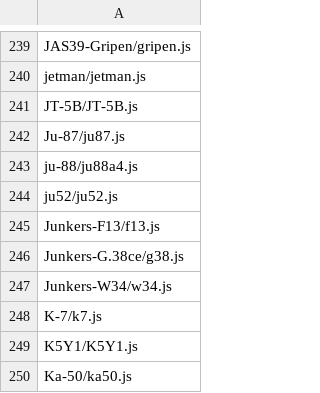
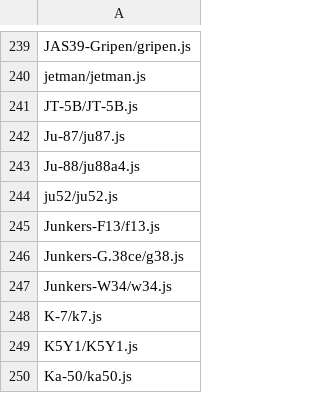
Before and after one commit to fgx/fgx-aircraft, a CSV file: data/aircraft.csv, drawn as a sheet; only a part is shown, gaps mark what is left out.

Commit message:
fix ju88

```diff
--- a/data/aircraft.csv
+++ b/data/aircraft.csv
@@ -242,3 +242,3 @@ JT-5B/JT-5B.js
 Ju-87/ju87.js
-ju-88/ju88a4.js
+Ju-88/ju88a4.js
 ju52/ju52.js
```
